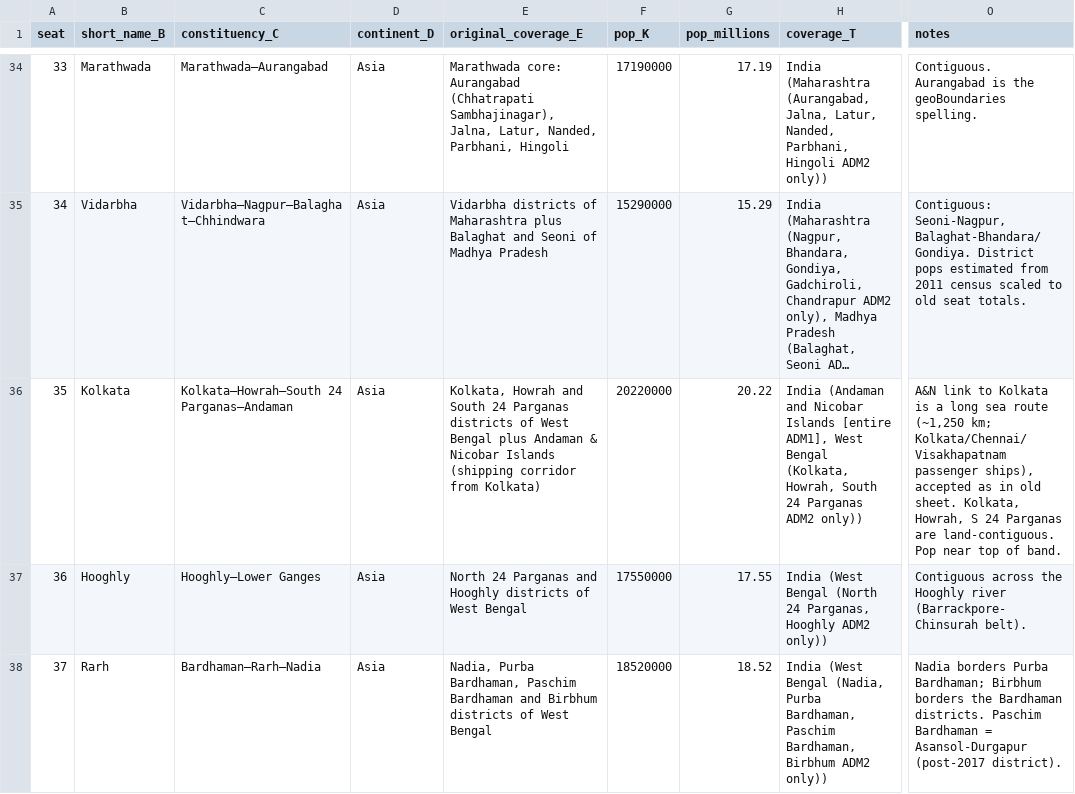
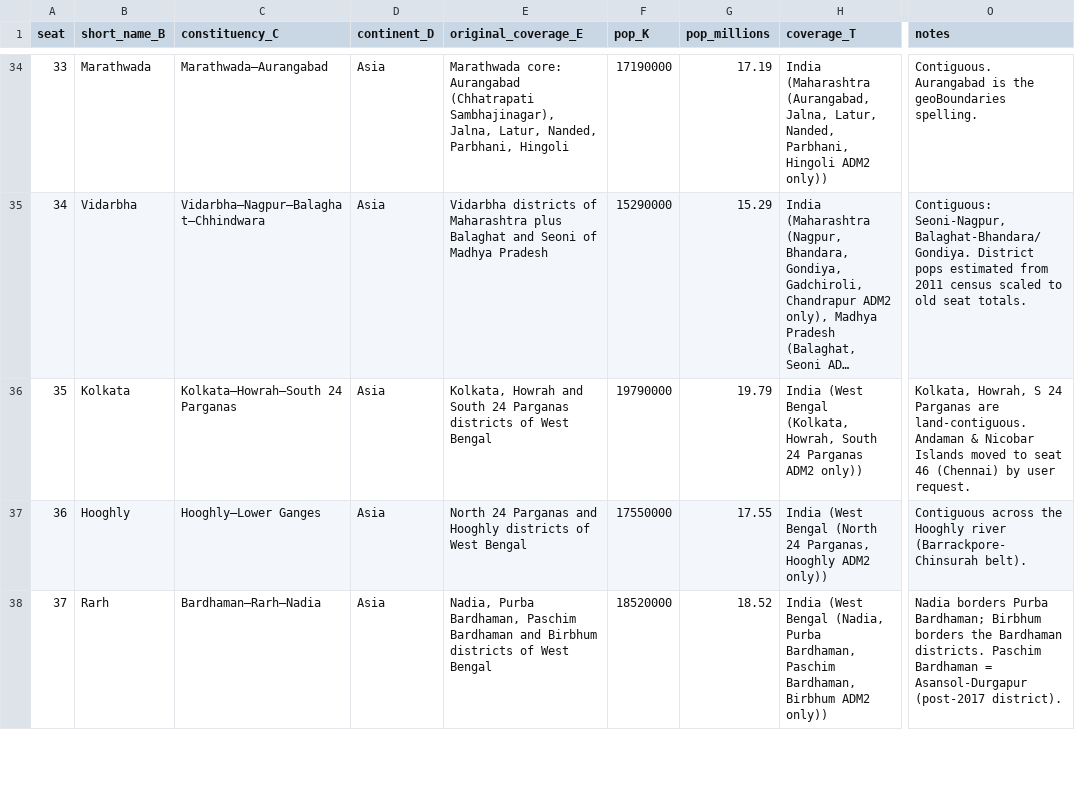
Before and after one commit to vishalkhopkar/world-parliament, a CSV file: output/world_parliament_500_T_K_v2.csv, drawn as a sheet; only a part is shown, gaps mark what is left out; long unchanged cells end in …; the diff covers the shown part only; the diff names each change by its address in the sheet, - before the commit and + after, or states it on an @@ line.

```diff
--- a/output/world_parliament_500_T_K_v2.csv
+++ b/output/world_parliament_500_T_K_v2.csv
-C36 (constituency_C): Kolkata–Howrah–South 24 Parganas–Andaman
+C36 (constituency_C): Kolkata–Howrah–South 24 Parganas
-E36 (original_coverage_E): …West Bengal plus Andaman & Nicobar Islands (shipping corridor from Kolkata)
+E36 (original_coverage_E): …West Bengal
-F36 (pop_K): 20220000
+F36 (pop_K): 19790000
-G36 (pop_millions): 20.22
+G36 (pop_millions): 19.79
-H36 (coverage_T): India (Andaman and Nicobar Islands [entire ADM1], West Bengal (Kolkata,…
+H36 (coverage_T): India (West Bengal (Kolkata,…
-O36 (notes): A&N link to Kolkata is a long sea route (~1,250 km; Kolkata/Chennai/Visakhapatnam passenger ships), accepted as in old sheet. Kolkata, Howrah, S 24 Parganas are land-contiguous. Pop near top of band.
+O36 (notes): Kolkata, Howrah, S 24 Parganas are land-contiguous. Andaman & Nicobar Islands moved to seat 46 (Chennai) by user request.
```
Also changed, not shown: 10 edited cells elsewhere in this file, 7 other files.
